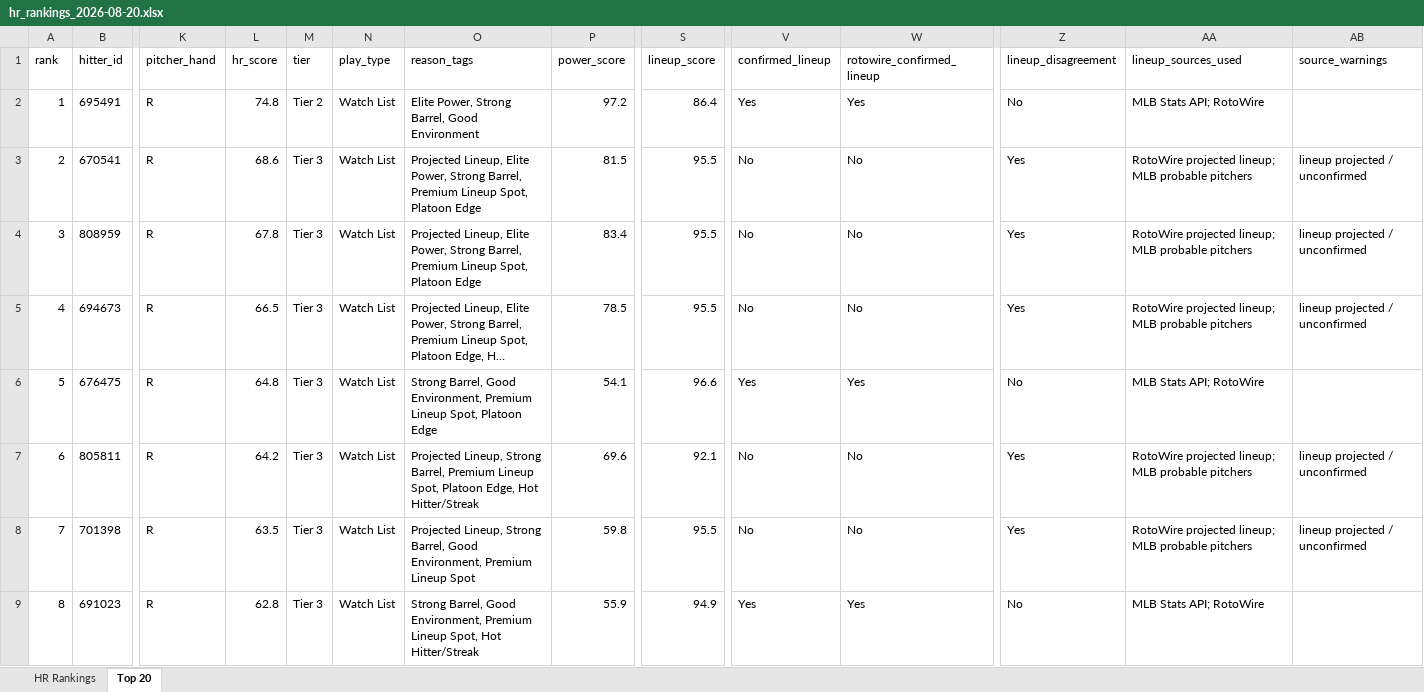
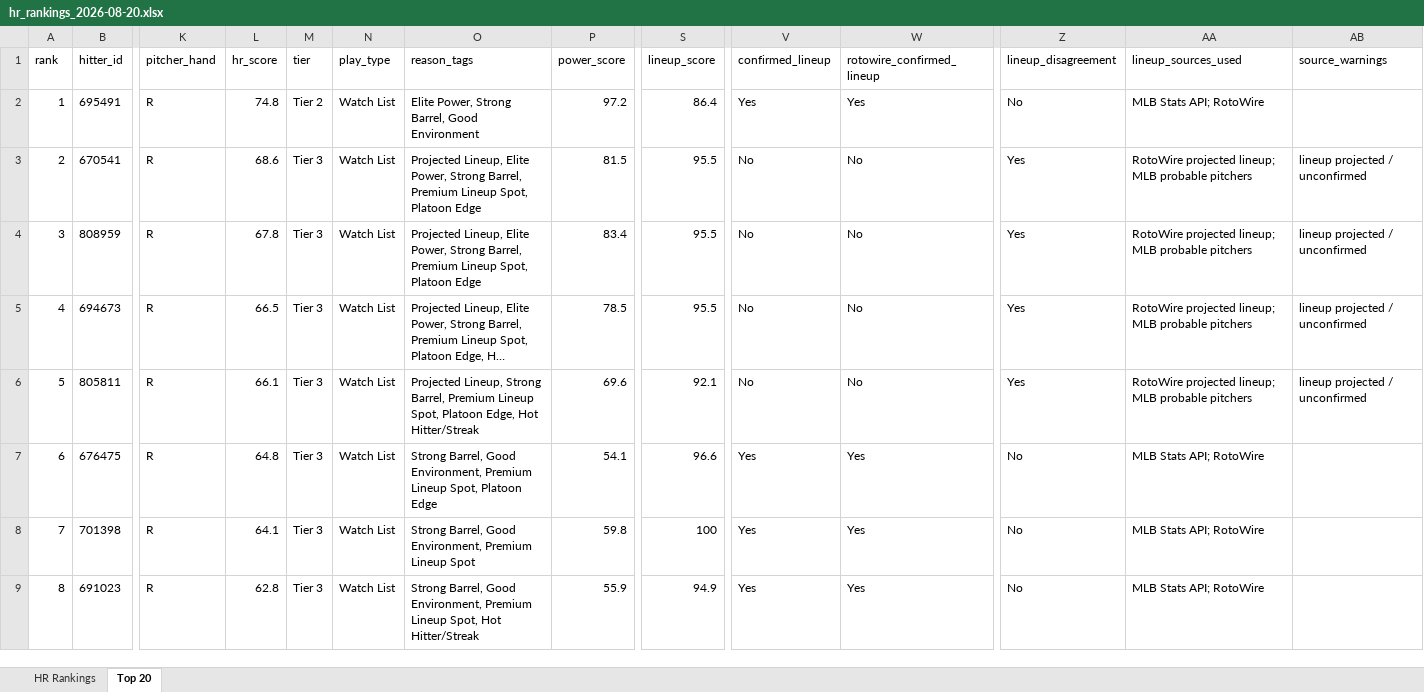
Before and after one commit to etbell28/barreliq, an Excel workbook: outputs/daily/hr_rankings_2026-08-20.xlsx, sheet Top 20, drawn as a sheet; only a part is shown, gaps mark what is left out; long unchanged cells end in …; values as stored, in another font and other column widths than the file's, no borders; removed rows and columns are numbered as before the commit, all else as after; rows hold the shown columns only; the diff covers the shown part only; the diff names each change by its address in the sheet, - before the commit and + after, or states it on an @@ line.

```diff
--- a/outputs/daily/hr_rankings_2026-08-20.xlsx (sheet Top 20)
+++ b/outputs/daily/hr_rankings_2026-08-20.xlsx (sheet Top 20)
+row 6: 5 | 805811 | R | 66.1 | Tier 3 | Watch List | Projected Lineup, Strong Barrel, Premium Lineup Spot, Platoon Edge, Hot Hitter/Streak | 69.6 | 92.1 | No | No | Yes | RotoWire projected lineup; MLB probable pitchers | lineup projected / unconfirmed
-A7 (rank): 5
+A7 (rank): 6
-row 7: 6 | 805811 | R | 64.2 | Tier 3 | Watch List | Projected Lineup, Strong Barrel, Premium Lineup Spot, Platoon Edge, Hot Hitter/Streak | 69.6 | 92.1 | No | No | Yes | RotoWire projected lineup; MLB probable pitchers | lineup projected / unconfirmed
-L8 (hr_score): 63.5
+L8 (hr_score): 64.1
-O8 (reason_tags): Projected Lineup, Strong Barrel,…
+O8 (reason_tags): Strong Barrel,…
-S8 (lineup_score): 95.5
+S8 (lineup_score): 100
-V8 (confirmed_lineup): No
+V8 (confirmed_lineup): Yes
-W8 (rotowire_confirmed_lineup): No
+W8 (rotowire_confirmed_lineup): Yes
-Z8 (lineup_disagreement): Yes
+Z8 (lineup_disagreement): No
-AA8 (lineup_sources_used): RotoWire projected lineup; MLB probable pitchers
+AA8 (lineup_sources_used): MLB Stats API; RotoWire
-AB8 (source_warnings): lineup projected / unconfirmed
+AB8 (source_warnings): (empty)
```
Also changed, not shown: 3 added rows, 3 removed rows and 38 edited cells elsewhere in this sheet, sheet HR Rankings, outputs/daily/hr_rankings_2026-08-20_full.xlsx, outputs/hr_rankings.xlsx, 13 other files.
